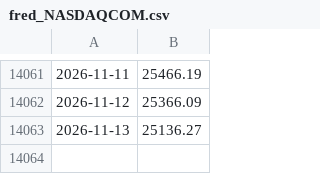
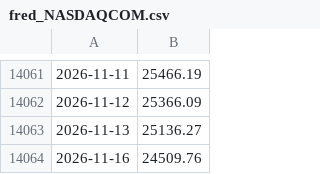
Before and after one commit to jameszzzqaq/us-world-economy-dashboard, a CSV file: cache/fred_NASDAQCOM.csv, drawn as a sheet; only a part is shown, gaps mark what is left out; the diff names each change by its address in the sheet, - before the commit and + after, or states it on an @@ line.

```diff
--- a/cache/fred_NASDAQCOM.csv
+++ b/cache/fred_NASDAQCOM.csv
+row 14064: 2026-11-16 | 24509.76
```
Also changed, not shown: 26 other files.
